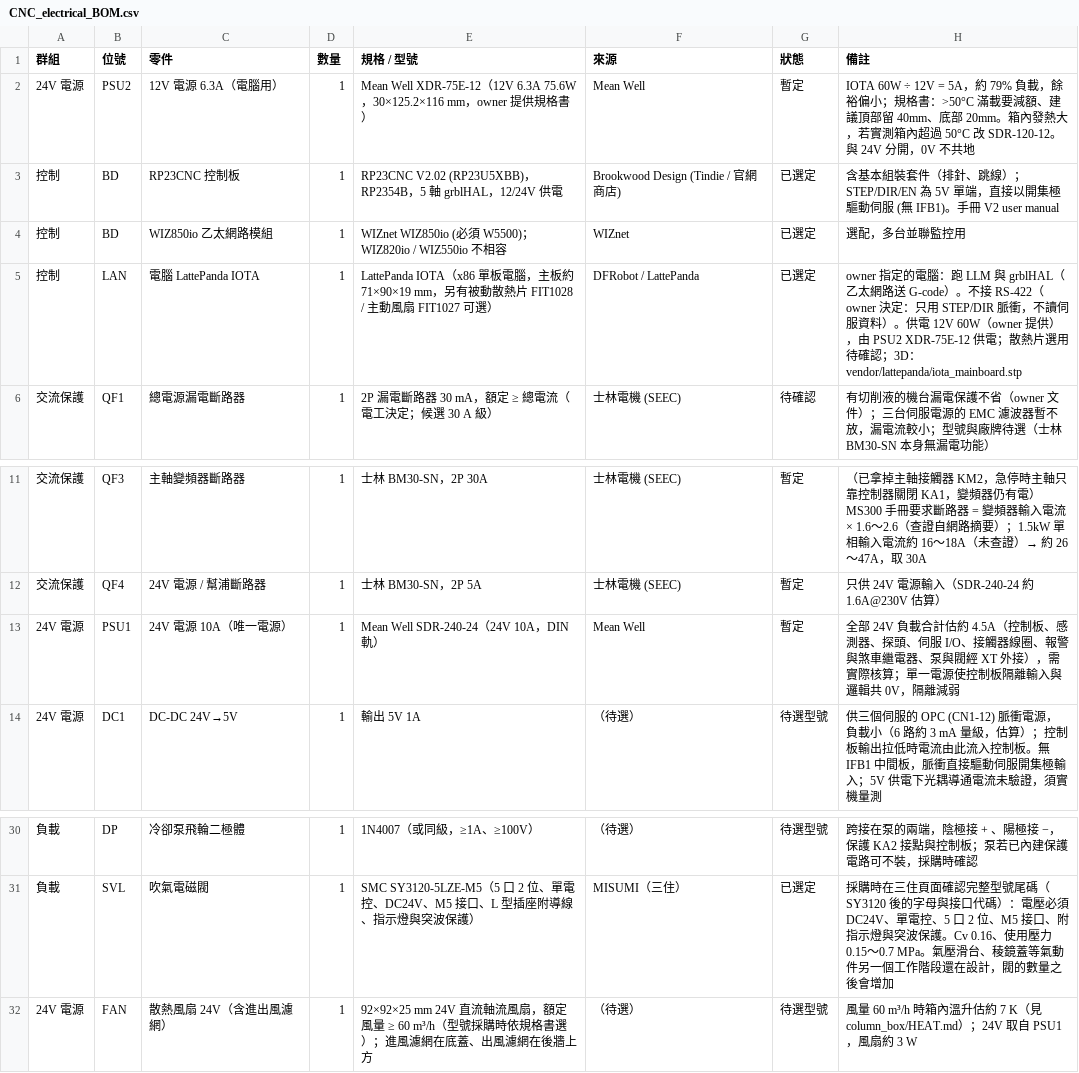
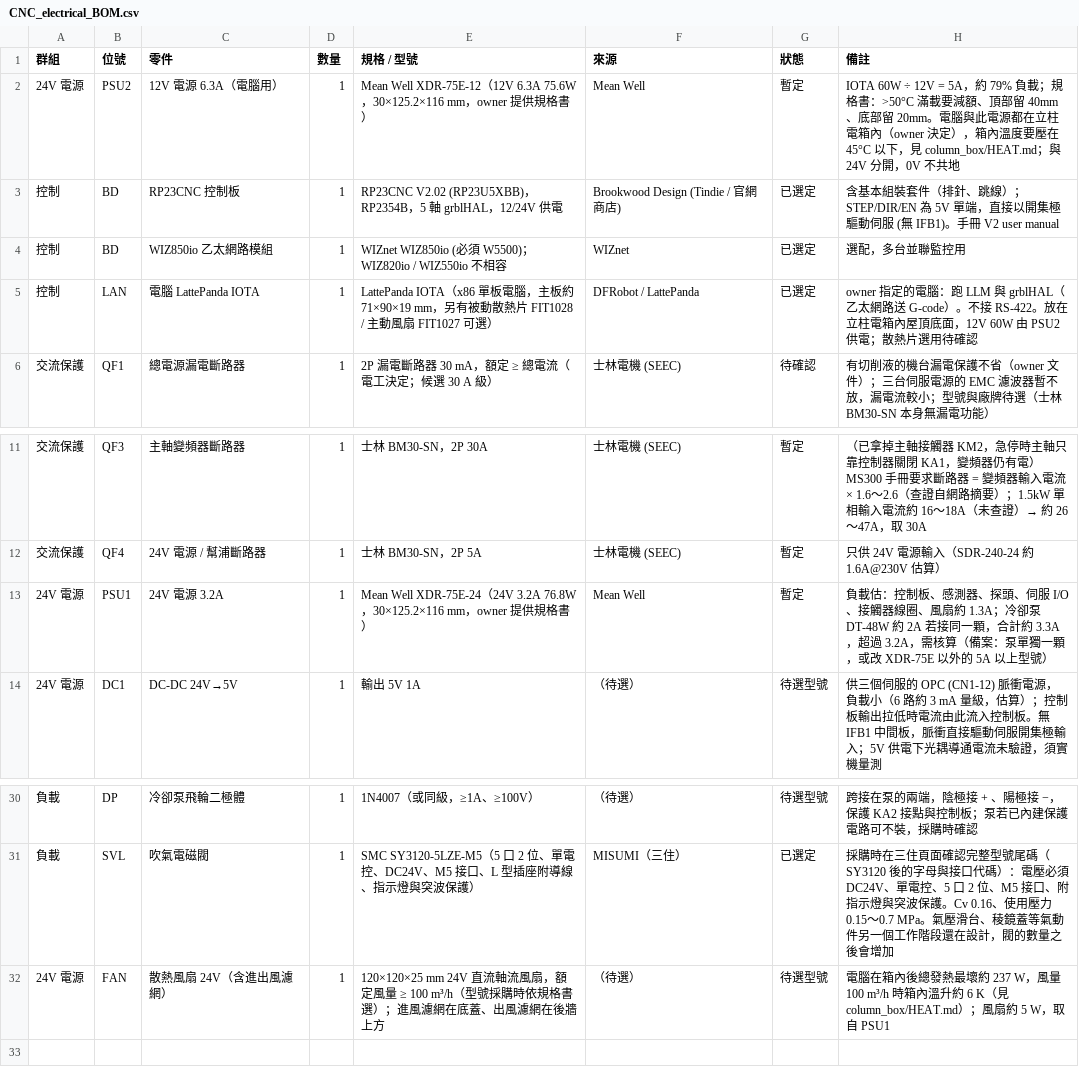
Before and after one commit to arco651749/CNC-DESIGN, a CSV file: electrical/CNC_electrical_BOM.csv, drawn as a sheet; only a part is shown, gaps mark what is left out.

```diff
--- a/electrical/CNC_electrical_BOM.csv
+++ b/electrical/CNC_electrical_BOM.csv
@@ -1,6 +1,6 @@
 群組,位號,零件,數量,規格 / 型號,來源,狀態,備註
-24V 電源,PSU2,12V 電源 6.3A（電腦用）,1,Mean Well XDR-75E-12（12V 6.3A 75.6W，30×125.2×116 mm，owner 提供規格書）,Mean Well,暫定,IOTA 60W ÷ 12V = 5A，約 79% 負載，餘裕偏小；規格書：>50°C 滿載要減額、建議頂部留 40mm、底部 20mm。箱內發熱大，若實測箱內超過 50°C 改 SDR-120-12。與 24V 分開，0V 不共地
+24V 電源,PSU2,12V 電源 6.3A（電腦用）,1,Mean Well XDR-75E-12（12V 6.3A 75.6W，30×125.2×116 mm，owner 提供規格書）,Mean Well,暫定,IOTA 60W ÷ 12V = 5A，約 79% 負載；規格書：>50°C 滿載要減額、頂部留 40mm、底部留 20mm。電腦與此電源都在立柱電箱內（owner 決定），箱內溫度要壓在 45°C 以下，見 column_box/HEAT.md；與 24V 分開，0V 不共地
 控制,BD,RP23CNC 控制板,1,RP23CNC V2.02 (RP23U5XBB)，RP2354B，5 軸 grblHAL，12/24V 供電,Brookwood Design (Tindie / 官網商店),已選定,含基本組裝套件（排針、跳線）；STEP/DIR/EN 為 5V 單端，直接以開集極驅動伺服 (無 IFB1)。手冊 V2 user manual
 控制,BD,WIZ850io 乙太網路模組,1,WIZnet WIZ850io (必須 W5500)；WIZ820io / WIZ550io 不相容,WIZnet,已選定,選配，多台並聯監控用
-控制,LAN,電腦 LattePanda IOTA,1,LattePanda IOTA（x86 單板電腦，主板約 71×90×19 mm，另有被動散熱片 FIT1028 / 主動風扇 FIT1027 可選）,DFRobot / LattePanda,已選定,owner 指定的電腦：跑 LLM 與 grblHAL（乙太網路送 G-code）。不接 RS-422（owner 決定：只用 STEP/DIR 脈衝，不讀伺服資料）。供電 12V 60W（owner 提供），由 PSU2 XDR-75E-12 供電；散熱片選用待確認；3D：vendor/lattepanda/iota_mainboard.stp
+控制,LAN,電腦 LattePanda IOTA,1,LattePanda IOTA（x86 單板電腦，主板約 71×90×19 mm，另有被動散熱片 FIT1028 / 主動風扇 FIT1027 可選）,DFRobot / LattePanda,已選定,owner 指定的電腦：跑 LLM 與 grblHAL（乙太網路送 G-code）。不接 RS-422。放在立柱電箱內屋頂底面，12V 60W 由 PSU2 供電；散熱片選用待確認
 交流保護,QF1,總電源漏電斷路器,1,2P 漏電斷路器 30 mA，額定 ≥ 總電流（電工決定；候選 30 A 級）,士林電機 (SEEC),待確認,有切削液的機台漏電保護不省（owner 文件）；三台伺服電源的 EMC 濾波器暫不放，漏電流較小；型號與廠牌待選（士林 BM30-SN 本身無漏電功能）
@@ -12,3 +12,3 @@
 交流保護,QF4,24V 電源 / 幫浦斷路器,1,士林 BM30-SN，2P 5A,士林電機 (SEEC),暫定,只供 24V 電源輸入（SDR-240-24 約 1.6A@230V 估算）
-24V 電源,PSU1,24V 電源 10A（唯一電源）,1,Mean Well SDR-240-24（24V 10A，DIN 軌）,Mean Well,暫定,全部 24V 負載合計估約 4.5A（控制板、感測器、探頭、伺服 I/O、接觸器線圈、報警與煞車繼電器、泵與閥經 XT 外接），需實際核算；單一電源使控制板隔離輸入與邏輯共 0V，隔離減弱
+24V 電源,PSU1,24V 電源 3.2A,1,Mean Well XDR-75E-24（24V 3.2A 76.8W，30×125.2×116 mm，owner 提供規格書）,Mean Well,暫定,負載估：控制板、感測器、探頭、伺服 I/O、接觸器線圈、風扇約 1.3A；冷卻泵 DT-48W 約 2A 若接同一顆，合計約 3.3A，超過 3.2A，需核算（備案：泵單獨一顆，或改 XDR-75E 以外的 5A 以上型號）
 24V 電源,DC1,DC-DC 24V→5V,1,輸出 5V 1A,（待選）,待選型號,供三個伺服的 OPC (CN1-12) 脈衝電源，負載小（6 路約 3 mA 量級，估算）；控制板輸出拉低時電流由此流入控制板。無 IFB1 中間板，脈衝直接驅動伺服開集極輸入；5V 供電下光耦導通電流未驗證，須實機量測
@@ -31,2 +31,2 @@
 負載,SVL,吹氣電磁閥,1,SMC SY3120-5LZE-M5（5 口 2 位、單電控、DC24V、M5 接口、L 型插座附導線、指示燈與突波保護）,MISUMI（三住）,已選定,採購時在三住頁面確認完整型號尾碼（SY3120 後的字母與接口代碼）：電壓必須 DC24V、單電控、5 口 2 位、M5 接口、附指示燈與突波保護。Cv 0.16、使用壓力 0.15～0.7 MPa。氣壓滑台、稜鏡蓋等氣動件另一個工作階段還在設計，閥的數量之後會增加
-24V 電源,FAN,散熱風扇 24V（含進出風濾網）,1,92×92×25 mm 24V 直流軸流風扇，額定風量 ≥ 60 m³/h（型號採購時依規格書選）；進風濾網在底蓋、出風濾網在後牆上方,（待選）,待選型號,風量 60 m³/h 時箱內溫升估約 7 K（見 column_box/HEAT.md）；24V 取自 PSU1，風扇約 3 W
+24V 電源,FAN,散熱風扇 24V（含進出風濾網）,1,120×120×25 mm 24V 直流軸流風扇，額定風量 ≥ 100 m³/h（型號採購時依規格書選）；進風濾網在底蓋、出風濾網在後牆上方,（待選）,待選型號,電腦在箱內後總發熱最壞約 237 W，風量 100 m³/h 時箱內溫升約 6 K（見 column_box/HEAT.md）；風扇約 5 W，取自 PSU1
```
Also changed, not shown: column_box/openings.csv, column_box/placement.csv, 14 other files.
